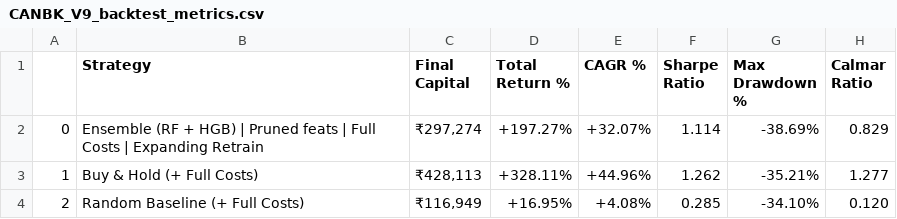
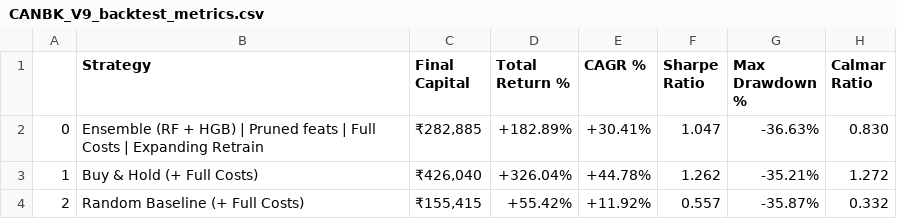
Before and after one commit to rakmo-n/NSE-PSU-Banking-Stock-Direction-Predictor, a CSV file: CANARA BANK/CANBK_V9_backtest_metrics.csv, drawn as a sheet.

```diff
--- a/CANARA BANK/CANBK_V9_backtest_metrics.csv
+++ b/CANARA BANK/CANBK_V9_backtest_metrics.csv
@@ -1,4 +1,4 @@
 ,Strategy,Final Capital,Total Return %,CAGR %,Sharpe Ratio,Max Drawdown %,Calmar Ratio
-0,Ensemble (RF + HGB) | Pruned feats | Full Costs | Expanding Retrain,"₹297,274",+197.27%,+32.07%,1.114,-38.69%,0.829
-1,Buy & Hold (+ Full Costs),"₹428,113",+328.11%,+44.96%,1.262,-35.21%,1.277
-2,Random Baseline (+ Full Costs),"₹116,949",+16.95%,+4.08%,0.285,-34.10%,0.120
+0,Ensemble (RF + HGB) | Pruned feats | Full Costs | Expanding Retrain,"₹282,885",+182.89%,+30.41%,1.047,-36.63%,0.830
+1,Buy & Hold (+ Full Costs),"₹426,040",+326.04%,+44.78%,1.262,-35.21%,1.272
+2,Random Baseline (+ Full Costs),"₹155,415",+55.42%,+11.92%,0.557,-35.87%,0.332
```
Also changed, not shown: BANKOFBARODA/BANKBARODA_V9_backtest_metrics.csv, CENTRAL BANK OF INDIA/CENTRALBK_V9_backtest_metrics.csv, 21 other files.
